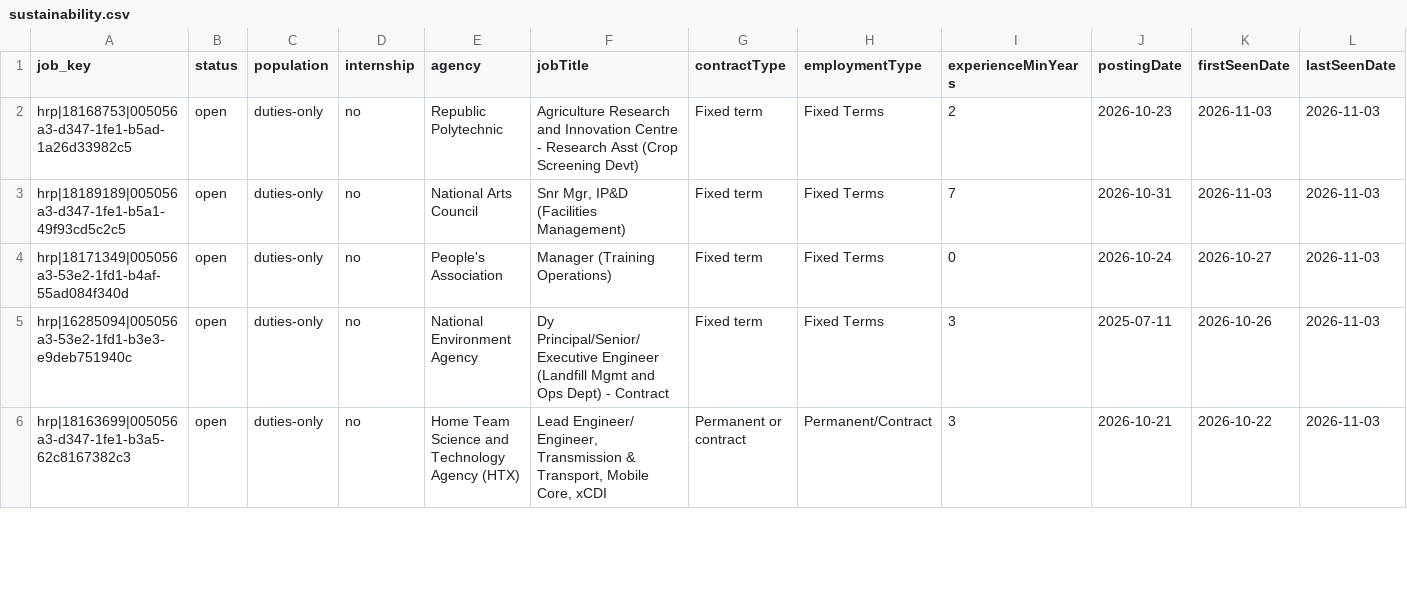
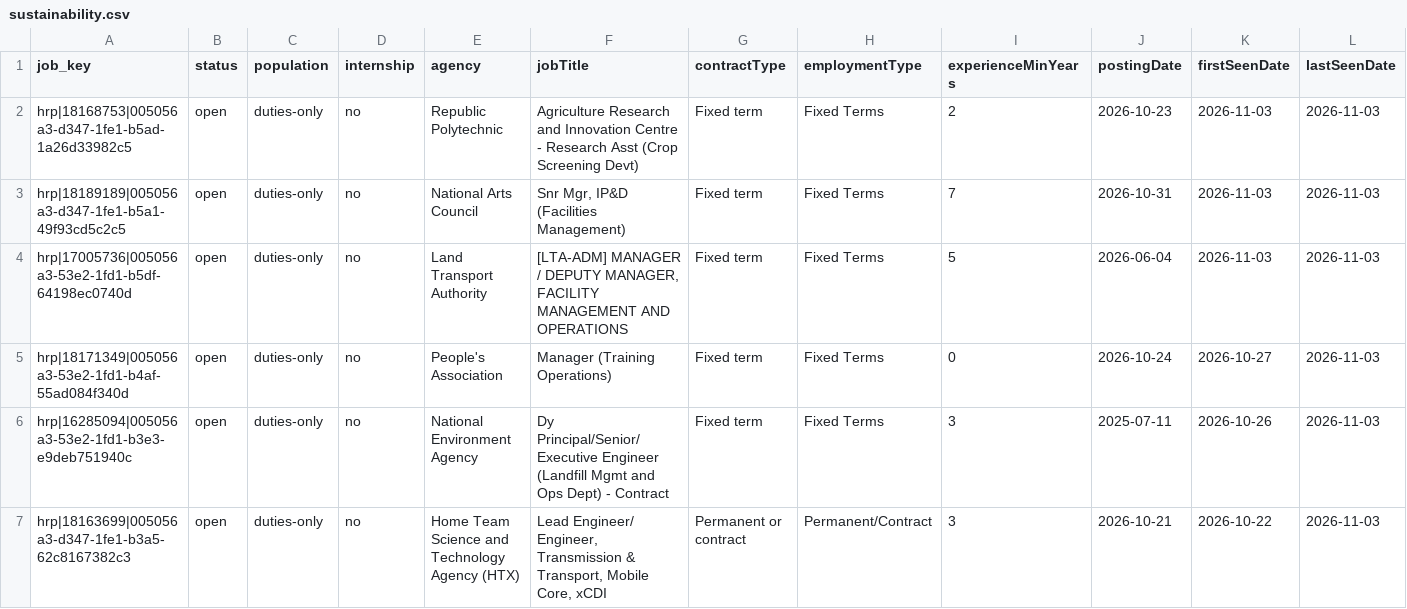
Before and after one commit to GPFO-WPD/CareersGov-ProcurementDashboard, a CSV file: docs/data/keywords/sustainability.csv, drawn as a sheet; only a part is shown; rows hold the shown columns only; the diff covers the shown part only; the diff names each change by its address in the sheet, - before the commit and + after, or states it on an @@ line.

```diff
--- a/docs/data/keywords/sustainability.csv
+++ b/docs/data/keywords/sustainability.csv
+row 4: hrp|17005736|005056a3-53e2-1fd1-b5df-64198ec0740d | open | duties-only | no | Land Transport Authority | [LTA-ADM] MANAGER / DEPUTY MANAGER, FACILITY MANAGEMENT AND OPERATIONS | Fixed term | Fixed Terms | 5 | 2026-06-04 | 2026-11-03 | 2026-11-03
```
Also changed, not shown: 1 added row and 1 removed row elsewhere in this file, docs/data/experience/1-2-years.csv, docs/data/keywords/category-management.csv, 27 other files.
